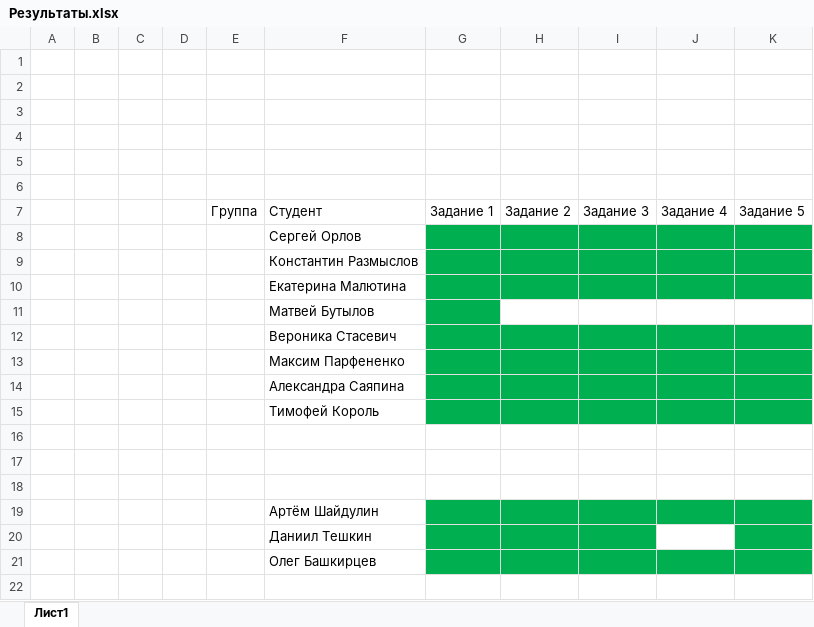
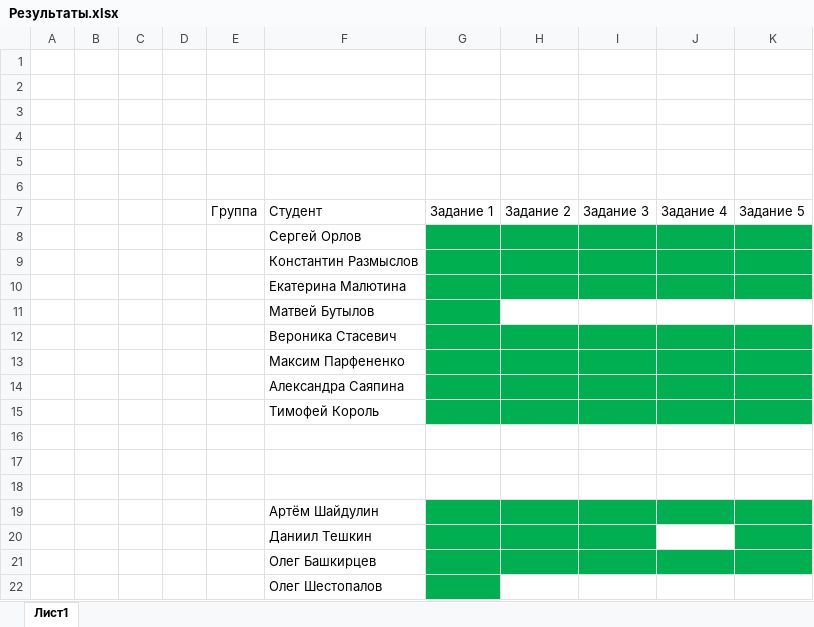
Before and after one commit to AndreiDriuk/Intro_in_mod_prog, an Excel workbook: Результаты.xlsx, sheet Лист1, drawn as a sheet; values as stored, in another font and other column widths than the file's, no borders; the diff names each change by its address in the sheet, - before the commit and + after, or states it on an @@ line.

Commit message:
Signed-off-by: Andrei Driuk <andredryuk@yandex.com>

```diff
--- a/Результаты.xlsx (sheet Лист1)
+++ b/Результаты.xlsx (sheet Лист1)
+row 22:  |  |  |  |  | Олег Шестопалов
```
